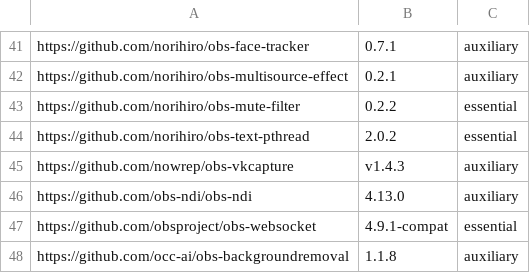
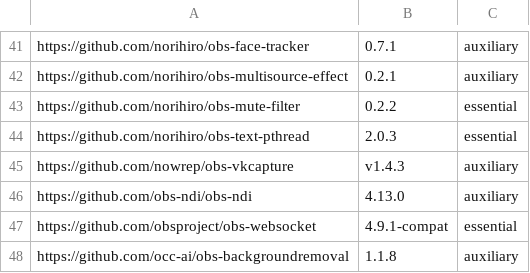
Before and after one commit to wimpysworld/obs-studio-portable, a CSV file: builder/plugins-30.csv, drawn as a sheet; only a part is shown, gaps mark what is left out.

Commit message:
feat: update text pthread to 2.0.3

```diff
--- a/builder/plugins-30.csv
+++ b/builder/plugins-30.csv
@@ -43,3 +43,3 @@ https://github.com/norihiro/obs-multisource-effect,0.2.1,auxiliary
 https://github.com/norihiro/obs-mute-filter,0.2.2,essential
-https://github.com/norihiro/obs-text-pthread,2.0.2,essential
+https://github.com/norihiro/obs-text-pthread,2.0.3,essential
 https://github.com/nowrep/obs-vkcapture,v1.4.3,auxiliary
```
